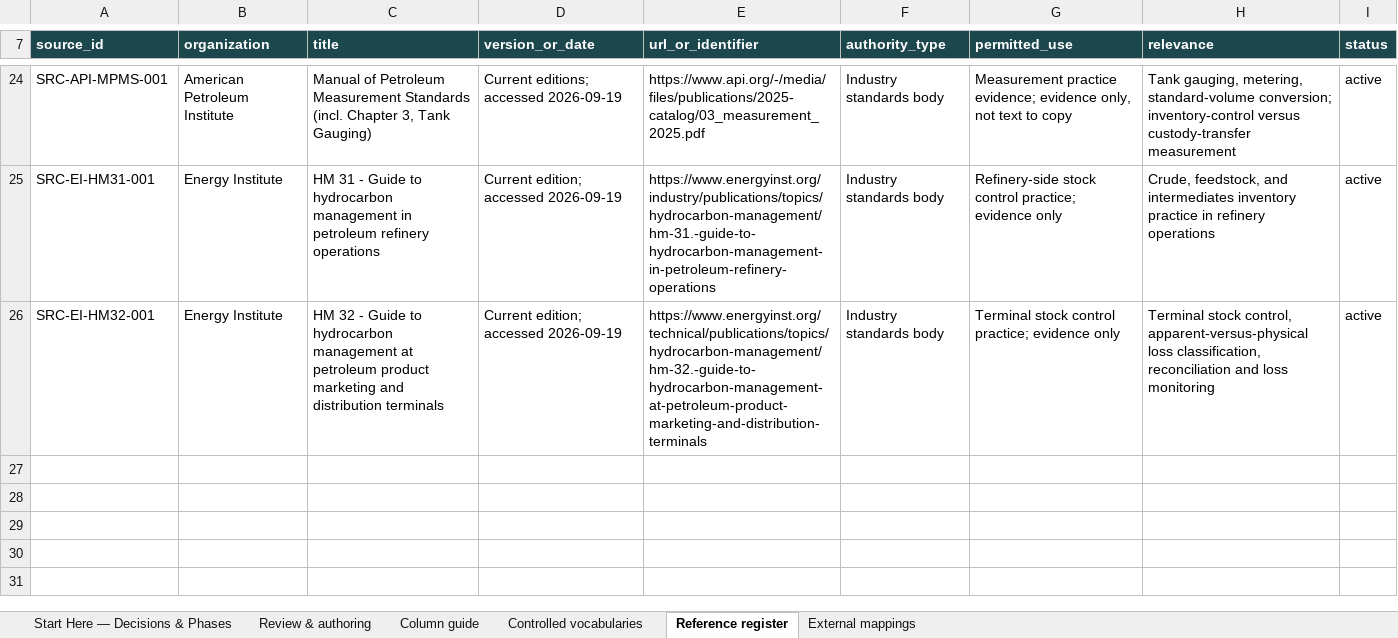
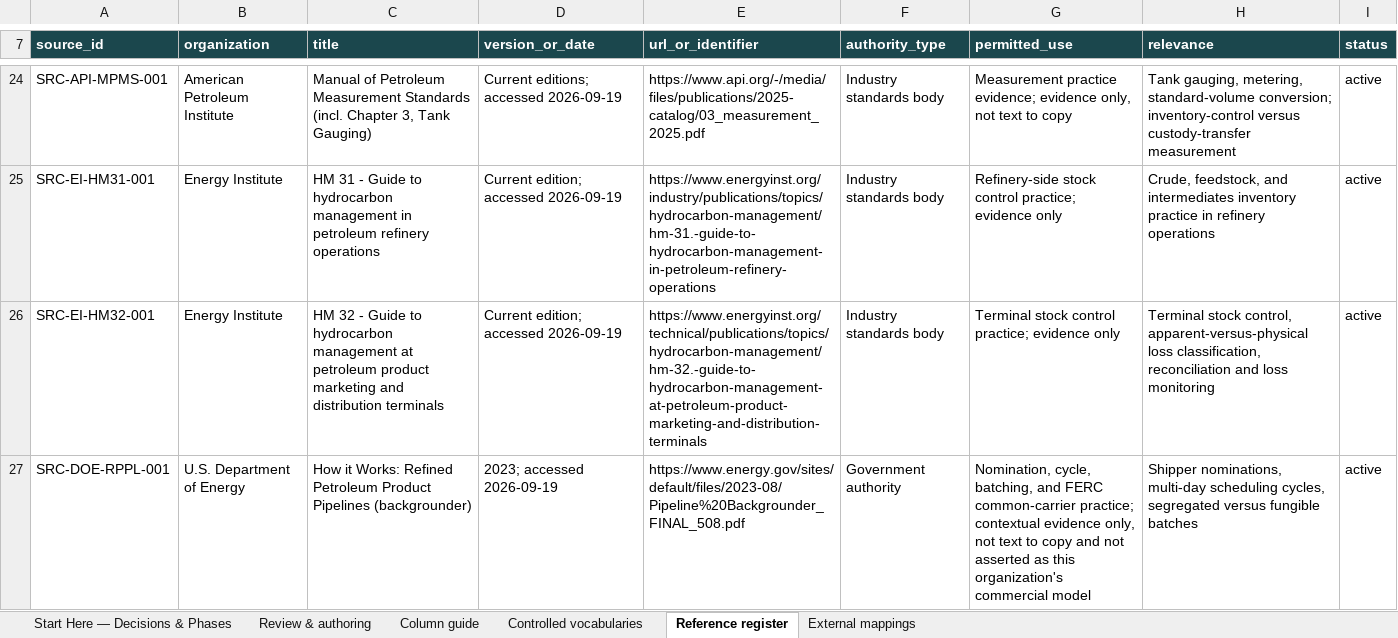
Before and after one commit to aadehamid/enterprise-performance-model, an Excel workbook: business_architecture/ontology/build/output/step3c-definition-authoring-workbook.xlsx, sheet Reference register, drawn as a sheet; only a part is shown, gaps mark what is left out; values as stored, in another font and other column widths than the file's, no borders; the diff names each change by its address in the sheet, - before the commit and + after, or states it on an @@ line.

```diff
--- a/business_architecture/ontology/build/output/step3c-definition-authoring-workbook.xlsx (sheet Reference register)
+++ b/business_architecture/ontology/build/output/step3c-definition-authoring-workbook.xlsx (sheet Reference register)
+row 27: SRC-DOE-RPPL-001 | U.S. Department of Energy | How it Works: Refined Petroleum Product Pipelines (backgrounder) | 2023; accessed 2026-09-19 | https://www.energy.gov/sites/default/files/2023-08/Pipeline%20Backgrounder_FINAL_508.pdf | Government authority | Nomination, cycle, batching, and FERC common-carrier practice; contextual evidence only, not text to copy and not asserted as this organization's commercial model | Shipper nominations, multi-day scheduling cycles, segregated versus fungible batches | active
```
Also changed, not shown: sheet Review & authoring.
